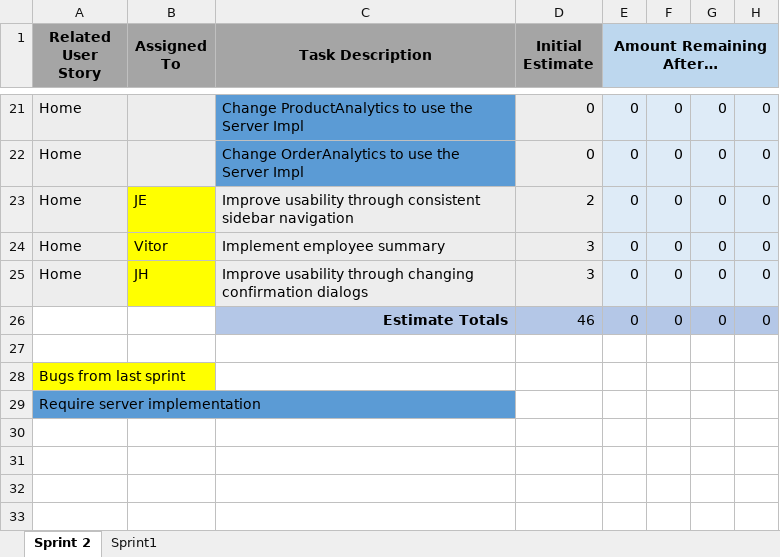
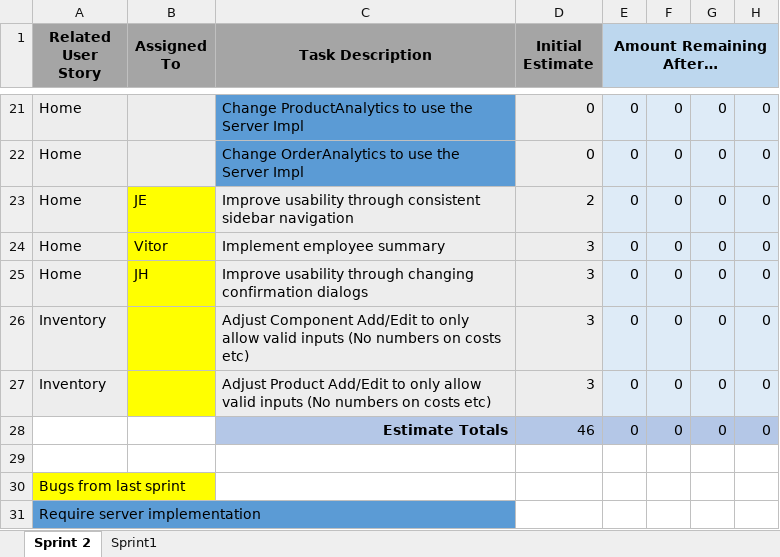
Before and after one commit to UWGDreamTeam/SE2Project, an Excel workbook: documentation/Sprint Backlog Burndown.xlsx, sheet Sprint 2, drawn as a sheet; only a part is shown, gaps mark what is left out; values as stored, in another font and other column widths than the file's, no borders; charts and pictures not drawn; the diff names each change by its address in the sheet, - before the commit and + after, or states it on an @@ line.

Commit message:
Update Sprint Backlog Burndown.xlsx
To show additional functionality that is required

```diff
--- a/documentation/Sprint Backlog Burndown.xlsx (sheet Sprint 2)
+++ b/documentation/Sprint Backlog Burndown.xlsx (sheet Sprint 2)
+row 26: Inventory |  | Adjust Component Add/Edit to only allow valid inputs (No numbers on costs etc) | 3 | 0 | 0 | 0 | 0
+row 27: Inventory |  | Adjust Product Add/Edit to only allow valid inputs (No numbers on costs etc) | 3 | 0 | 0 | 0 | 0
```
Also changed, not shown: charts or pictures.
